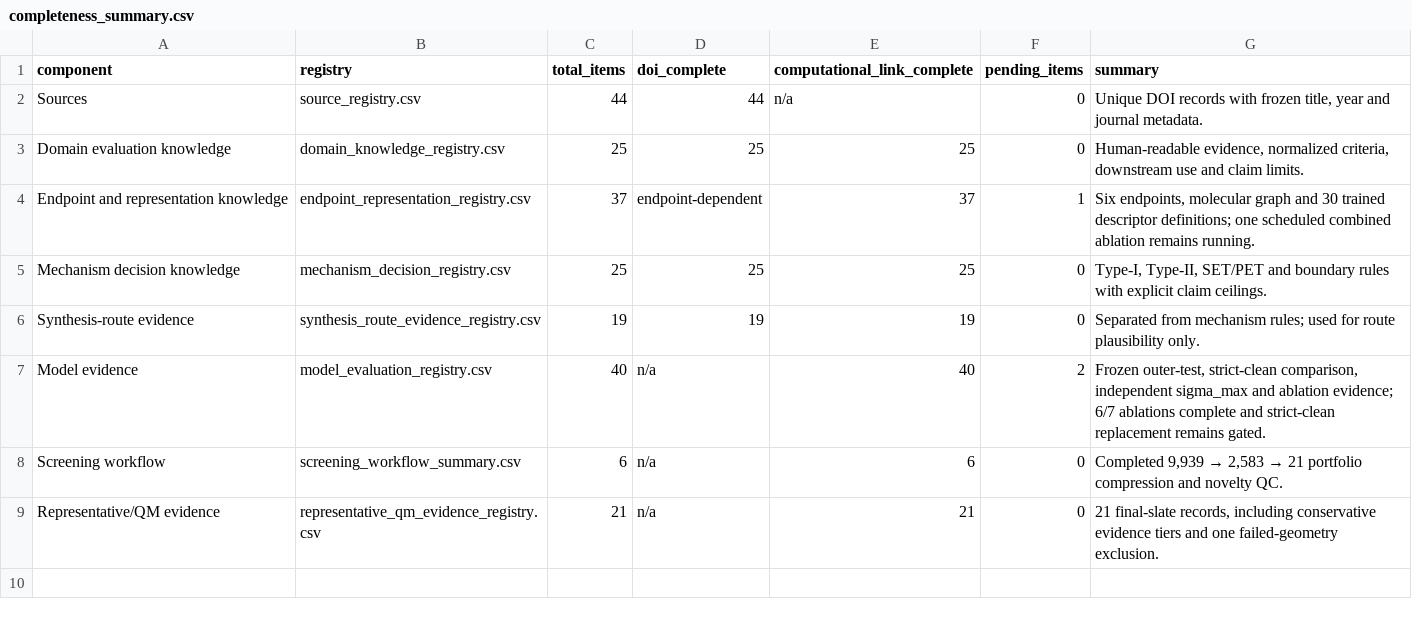
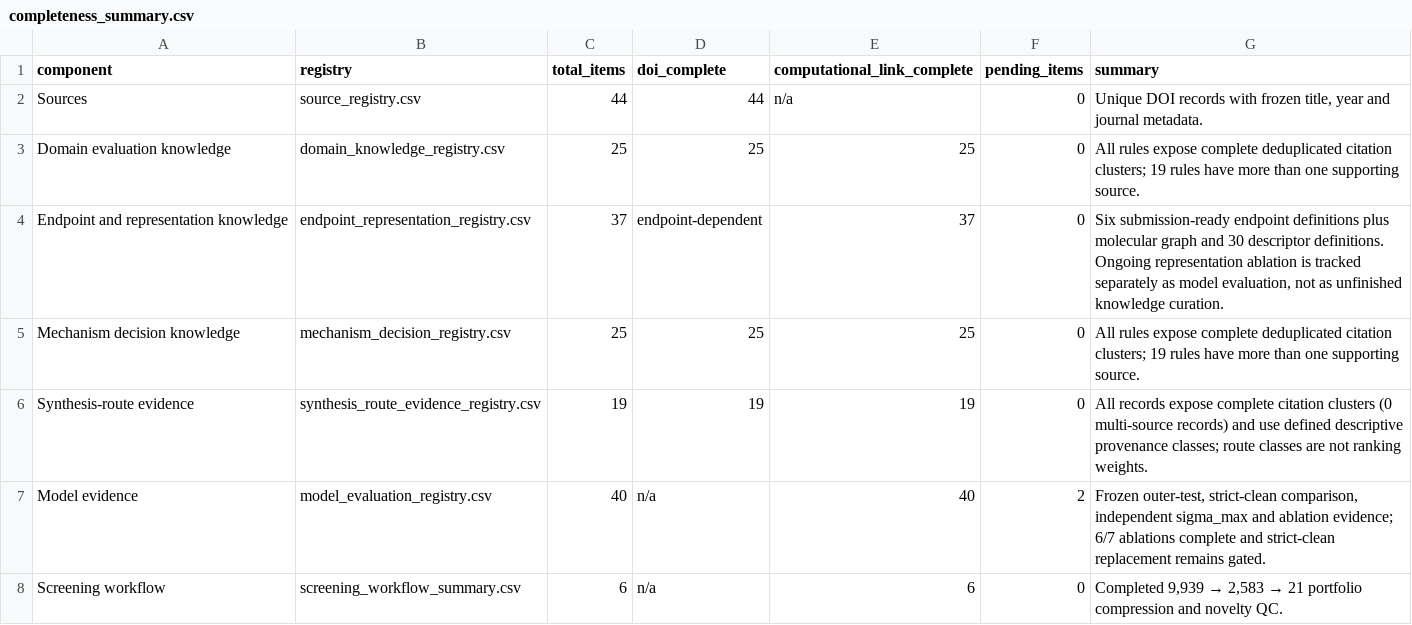
Before and after one commit to Shiruo-Yang/2pi-literature-knowledge, a CSV file: completeness_summary.csv, drawn as a sheet; only a part is shown; the shorter side is filled out with more unchanged rows.

```diff
--- a/completeness_summary.csv
+++ b/completeness_summary.csv
@@ -2,6 +2,6 @@ component,registry,total_items,doi_complete,computational_link_complete,pending_
 Sources,source_registry.csv,44,44,n/a,0,"Unique DOI records with frozen title, year and journal metadata."
-Domain evaluation knowledge,domain_knowledge_registry.csv,25,25,25,0,"Human-readable evidence, normalized criteria, downstream use and claim limits."
-Endpoint and representation knowledge,endpoint_representation_registry.csv,37,endpoint-dependent,37,1,"Six endpoints, molecular graph and 30 trained descriptor definitions; one scheduled combined ablation remains running."
-Mechanism decision knowledge,mechanism_decision_registry.csv,25,25,25,0,"Type-I, Type-II, SET/PET and boundary rules with explicit claim ceilings."
-Synthesis-route evidence,synthesis_route_evidence_registry.csv,19,19,19,0,Separated from mechanism rules; used for route plausibility only.
+Domain evaluation knowledge,domain_knowledge_registry.csv,25,25,25,0,All rules expose complete deduplicated citation clusters; 19 rules have more than one supporting source.
+Endpoint and representation knowledge,endpoint_representation_registry.csv,37,endpoint-dependent,37,0,"Six submission-ready endpoint definitions plus molecular graph and 30 descriptor definitions. Ongoing representation ablation is tracked separately as model evaluation, not as unfinished knowledge curation."
+Mechanism decision knowledge,mechanism_decision_registry.csv,25,25,25,0,All rules expose complete deduplicated citation clusters; 19 rules have more than one supporting source.
+Synthesis-route evidence,synthesis_route_evidence_registry.csv,19,19,19,0,All records expose complete citation clusters (0 multi-source records) and use defined descriptive provenance classes; route classes are not ranking weights.
 Model evidence,model_evaluation_registry.csv,40,n/a,40,2,"Frozen outer-test, strict-clean comparison, independent sigma_max and ablation evidence; 6/7 ablations complete and strict-clean replacement remains gated."
```
Also changed, not shown: manuscript_repository_crosswalk.csv, model_evaluation_registry.csv, 19 other files.
